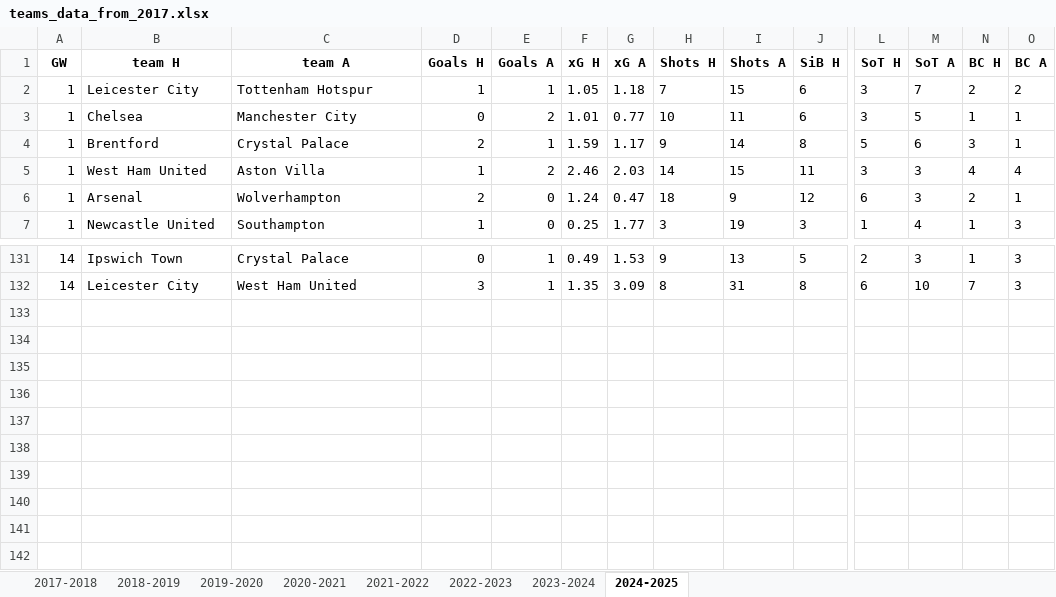
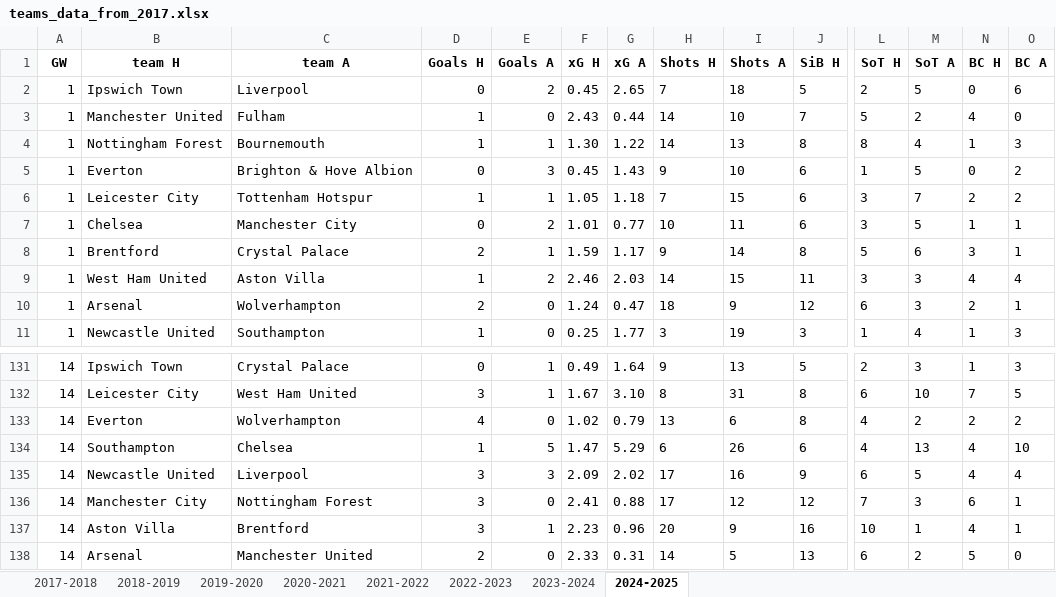
Before and after one commit to ghassenSW/FPL_twitter_autopost, an Excel workbook: teams_data_from_2017.xlsx, sheet 2024-2025, drawn as a sheet; only a part is shown, gaps mark what is left out; values as stored, in another font and other column widths than the file's, no borders; rows hold the shown columns only; the diff covers the shown part only; the diff names each change by its address in the sheet, - before the commit and + after, or states it on an @@ line.

```diff
--- a/teams_data_from_2017.xlsx (sheet 2024-2025)
+++ b/teams_data_from_2017.xlsx (sheet 2024-2025)
@@ row 10 moved to row 2: 1 @@
@@ row 11 moved to row 3: 1 @@
@@ row 9 moved to row 4: 1 @@
@@ row 8 moved to row 5: 1 @@
-G131 (xG A): 1.53
+G131 (xG A): 1.64
-F132 (xG H): 1.35
+F132 (xG H): 1.67
-G132 (xG A): 3.09
+G132 (xG A): 3.10
-O132 (BC A): 3
+O132 (BC A): 5
+row 133: 14 | Everton | Wolverhampton | 4 | 0 | 1.02 | 0.79 | 13 | 6 | 8 | 4 | 2 | 2 | 2
+row 134: 14 | Southampton | Chelsea | 1 | 5 | 1.47 | 5.29 | 6 | 26 | 6 | 4 | 13 | 4 | 10
+row 135: 14 | Newcastle United | Liverpool | 3 | 3 | 2.09 | 2.02 | 17 | 16 | 9 | 6 | 5 | 4 | 4
+row 136: 14 | Manchester City | Nottingham Forest | 3 | 0 | 2.41 | 0.88 | 17 | 12 | 12 | 7 | 3 | 6 | 1
+row 137: 14 | Aston Villa | Brentford | 3 | 1 | 2.23 | 0.96 | 20 | 9 | 16 | 10 | 1 | 4 | 1
+row 138: 14 | Arsenal | Manchester United | 2 | 0 | 2.33 | 0.31 | 14 | 5 | 13 | 6 | 2 | 5 | 0
```
Also changed, not shown: 79 moved rows elsewhere in this sheet.
